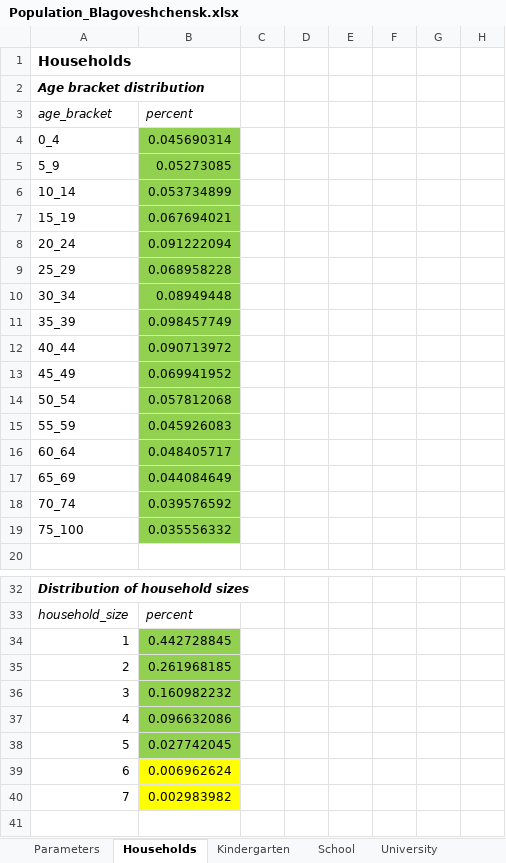
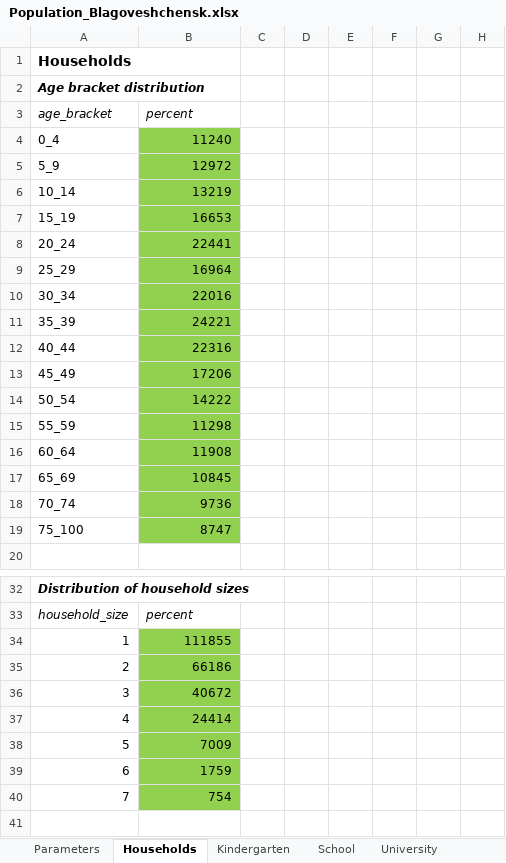
Before and after one commit to IvanKozlov98/neo_covasim, an Excel workbook: covasim_webapp/tmp_excels/Population_Blagoveshchensk.xlsx, sheet Households, drawn as a sheet; only a part is shown, gaps mark what is left out; values as stored, in another font and other column widths than the file's, no borders; the diff names each change by its address in the sheet, - before the commit and + after, or states it on an @@ line.

Commit message:
fix households

```diff
--- a/covasim_webapp/tmp_excels/Population_Blagoveshchensk.xlsx (sheet Households)
+++ b/covasim_webapp/tmp_excels/Population_Blagoveshchensk.xlsx (sheet Households)
-B4: 0.045690314
+B4: 11240
-B5: 0.05273085
+B5: 12972
-B6: 0.053734899
+B6: 13219
-B7: 0.067694021
+B7: 16653
-B8: 0.091222094
+B8: 22441
-B9: 0.068958228
+B9: 16964
-B10: 0.08949448
+B10: 22016
-B11: 0.098457749
+B11: 24221
-B12: 0.090713972
+B12: 22316
-B13: 0.069941952
+B13: 17206
-B14: 0.057812068
+B14: 14222
-B15: 0.045926083
+B15: 11298
-B16: 0.048405717
+B16: 11908
-B17: 0.044084649
+B17: 10845
-B18: 0.039576592
+B18: 9736
-B19: 0.035556332
+B19: 8747
-B34: 0.442728845
+B34: 111855
-B35: 0.261968185
+B35: 66186
-B36: 0.160982232
+B36: 40672
-B37: 0.096632086
+B37: 24414
-B38: 0.027742045
+B38: 7009
-B39: 0.006962624
+B39: 1759
-B39:B40 fill: #FFFF00
+B39:B40 fill: #92D050
-B40: 0.002983982
+B40: 754
```
Also changed, not shown: sheet School, sheet Work, sheet Kindergarten, sheet University, sheet Parameters, sheet Education_Common, 4 other files.
